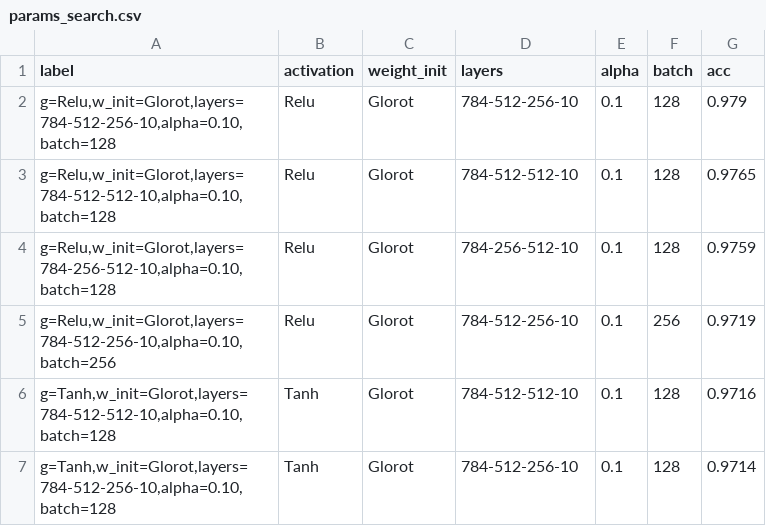
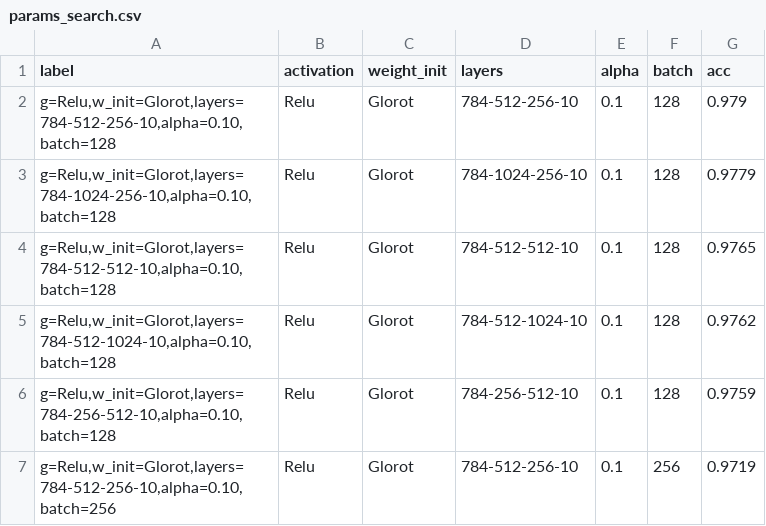
Before and after one commit to houdridi/IFT6135PracticalAssignments, a CSV file: question1/results/params_search.csv, drawn as a sheet; only a part is shown; the shorter side is filled out with more unchanged rows.

```diff
--- a/question1/results/params_search.csv
+++ b/question1/results/params_search.csv
@@ -2,3 +2,5 @@ label,activation,weight_init,layers,alpha,batch,acc
 "g=Relu,w_init=Glorot,layers=784-512-256-10,alpha=0.10,batch=128",Relu,Glorot,784-512-256-10,0.1,128,0.979
+"g=Relu,w_init=Glorot,layers=784-1024-256-10,alpha=0.10,batch=128",Relu,Glorot,784-1024-256-10,0.1,128,0.9779
 "g=Relu,w_init=Glorot,layers=784-512-512-10,alpha=0.10,batch=128",Relu,Glorot,784-512-512-10,0.1,128,0.9765
+"g=Relu,w_init=Glorot,layers=784-512-1024-10,alpha=0.10,batch=128",Relu,Glorot,784-512-1024-10,0.1,128,0.9762
 "g=Relu,w_init=Glorot,layers=784-256-512-10,alpha=0.10,batch=128",Relu,Glorot,784-256-512-10,0.1,128,0.9759
```
Also changed, not shown: 15 other files.
